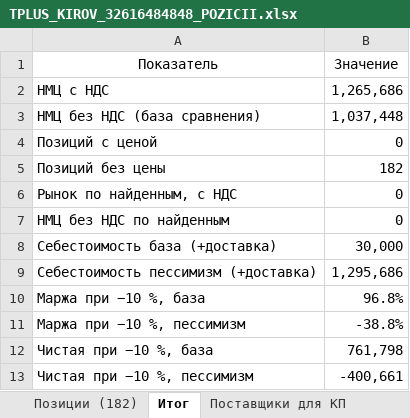
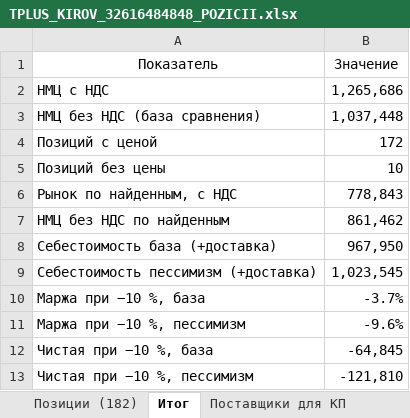
Before and after one commit to arorlov93/Tender-RUS-, an Excel workbook: TPLUS_KIROV_32616484848_POZICII.xlsx, sheet Итог, drawn as a sheet; values as stored, in another font and other column widths than the file's, no borders; the diff names each change by its address in the sheet, - before the commit and + after, or states it on an @@ line.

```diff
--- a/TPLUS_KIROV_32616484848_POZICII.xlsx (sheet Итог)
+++ b/TPLUS_KIROV_32616484848_POZICII.xlsx (sheet Итог)
-B4 (Значение): 0
+B4 (Значение): 172
-B5 (Значение): 182
+B5 (Значение): 10
-B6 (Значение): 0
+B6 (Значение): 778,843
-B7 (Значение): 0
+B7 (Значение): 861,462
-B8 (Значение): 30,000
+B8 (Значение): 967,950
-B9 (Значение): 1,295,686
+B9 (Значение): 1,023,545
-B10 (Значение): 96.8%
+B10 (Значение): -3.7%
-B11 (Значение): -38.8%
+B11 (Значение): -9.6%
-B12 (Значение): 761,798
+B12 (Значение): -64,845
-B13 (Значение): -400,661
+B13 (Значение): -121,810
```
Also changed, not shown: sheet Позиции (182), sheet Поставщики для КП, sheet Риски, 3 other files.
